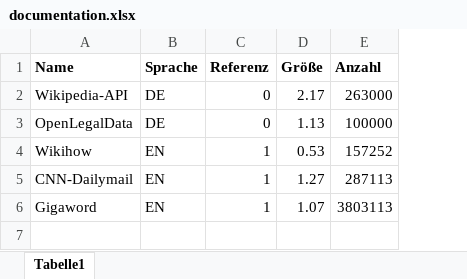
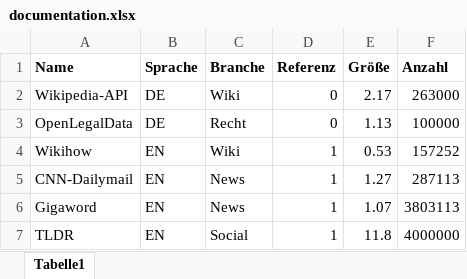
Before and after one commit to DidiDerDenker/ATS, an Excel workbook: Database/documentation.xlsx, sheet Tabelle1, drawn as a sheet; values as stored, in another font and other column widths than the file's, no borders; the diff names each change by its address in the sheet, - before the commit and + after, or states it on an @@ line.

Commit message:
Started to crawl the tldr-corpus.

```diff
--- a/Database/documentation.xlsx (sheet Tabelle1)
+++ b/Database/documentation.xlsx (sheet Tabelle1)
+column C (Branche), rows 2-6: Wiki | Recht | Wiki | News | News
+row 7: TLDR | EN | Social | 1 | 11.8 | 4000000
```
Also changed, not shown: 2 other files.
